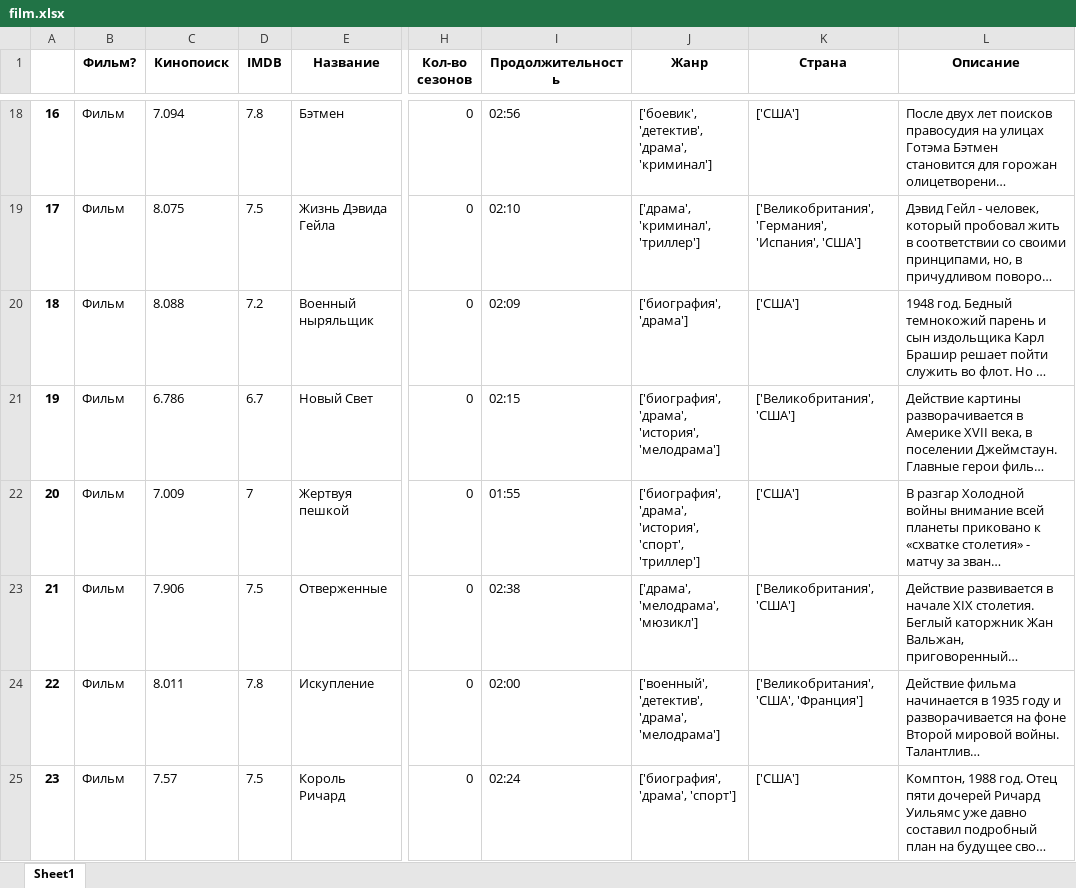
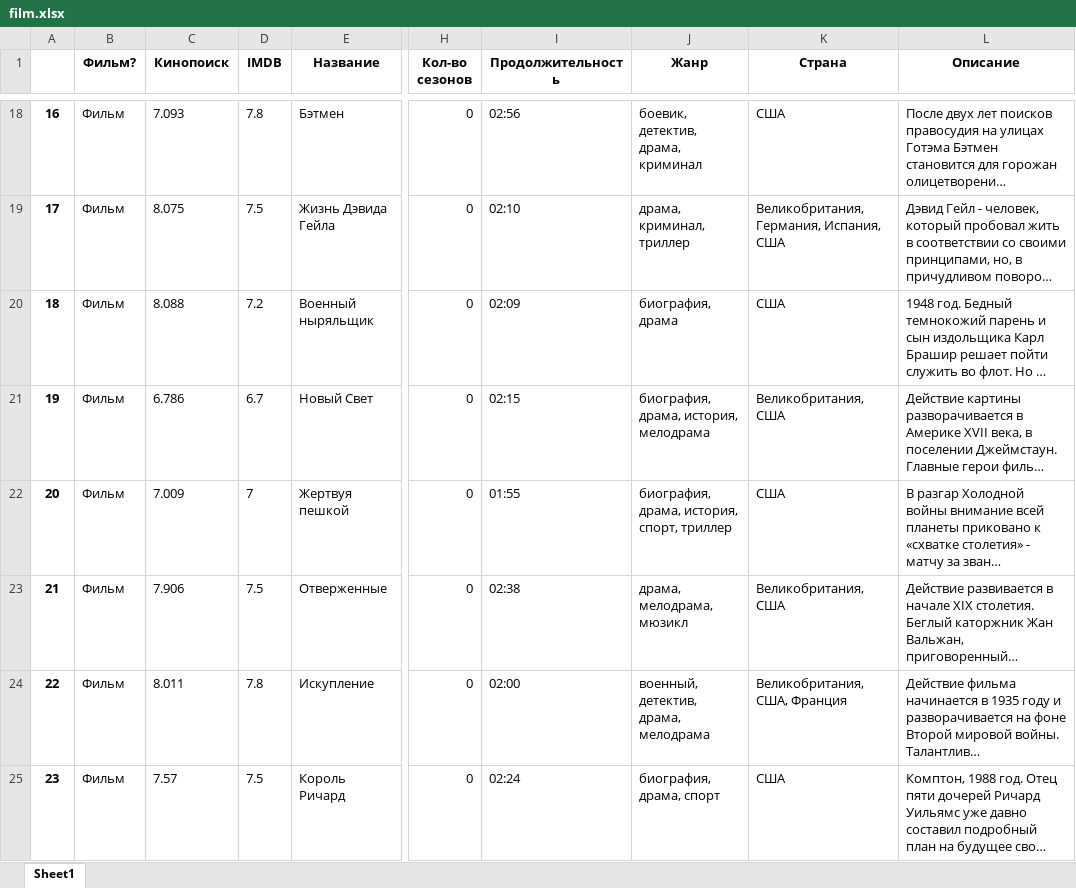
Before and after one commit to kirmich/kinopoisk, an Excel workbook: film.xlsx, sheet Sheet1, drawn as a sheet; only a part is shown, gaps mark what is left out; long unchanged cells end in …; values as stored, in another font and other column widths than the file's, no borders; the diff covers the shown part only; the diff names each change by its address in the sheet, - before the commit and + after, or states it on an @@ line.

```diff
--- a/film.xlsx (sheet Sheet1)
+++ b/film.xlsx (sheet Sheet1)
-C18 (Кинопоиск): 7.094
+C18 (Кинопоиск): 7.093
-J18 (Жанр): ['боевик', 'детектив', 'драма', 'криминал']
+J18 (Жанр): боевик, детектив, драма, криминал
-K18 (Страна): ['США']
+K18 (Страна): США
-J19 (Жанр): ['драма', 'криминал', 'триллер']
+J19 (Жанр): драма, криминал, триллер
-K19 (Страна): ['Великобритания', 'Германия', 'Испания', 'США']
+K19 (Страна): Великобритания, Германия, Испания, США
-J20 (Жанр): ['биография', 'драма']
+J20 (Жанр): биография, драма
-K20 (Страна): ['США']
+K20 (Страна): США
-J21 (Жанр): ['биография', 'драма', 'история', 'мелодрама']
+J21 (Жанр): биография, драма, история, мелодрама
-K21 (Страна): ['Великобритания', 'США']
+K21 (Страна): Великобритания, США
-J22 (Жанр): ['биография', 'драма', 'история', 'спорт', 'триллер']
+J22 (Жанр): биография, драма, история, спорт, триллер
-K22 (Страна): ['США']
+K22 (Страна): США
-J23 (Жанр): ['драма', 'мелодрама', 'мюзикл']
+J23 (Жанр): драма, мелодрама, мюзикл
-K23 (Страна): ['Великобритания', 'США']
+K23 (Страна): Великобритания, США
-J24 (Жанр): ['военный', 'детектив', 'драма', 'мелодрама']
+J24 (Жанр): военный, детектив, драма, мелодрама
-K24 (Страна): ['Великобритания', 'США', 'Франция']
+K24 (Страна): Великобритания, США, Франция
-J25 (Жанр): ['биография', 'драма', 'спорт']
+J25 (Жанр): биография, драма, спорт
-K25 (Страна): ['США']
+K25 (Страна): США
```
Also changed, not shown: 2 added rows and 135 edited cells elsewhere in this sheet, 3 other files.
